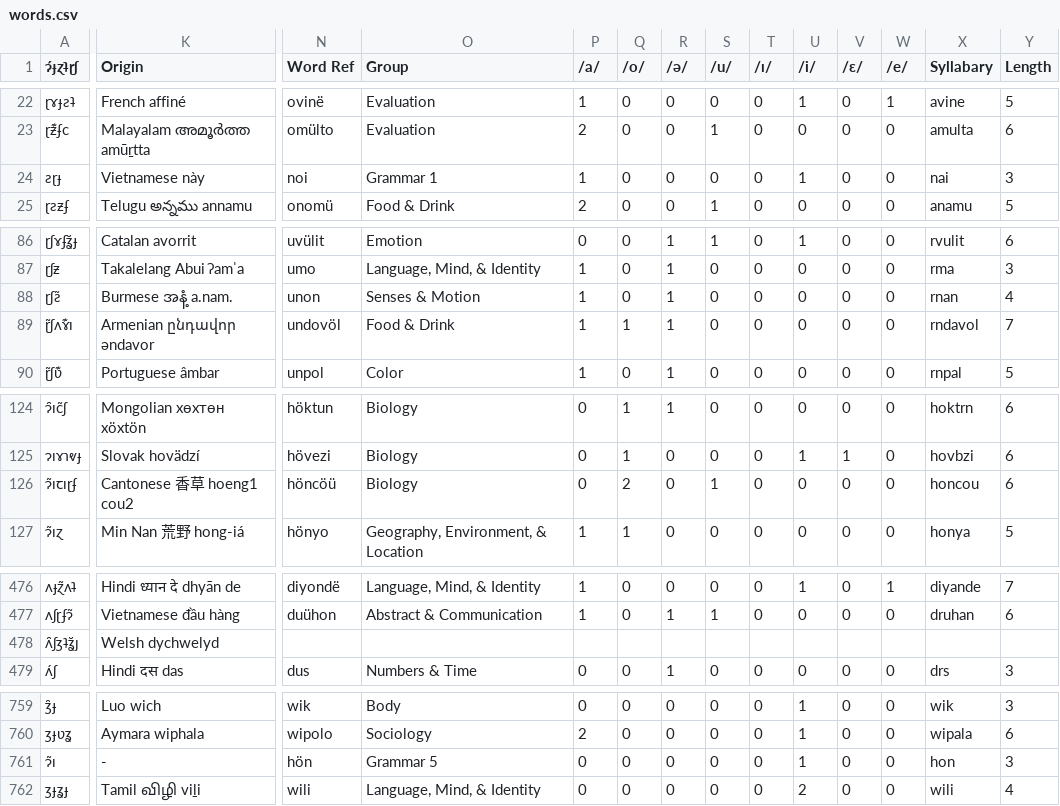
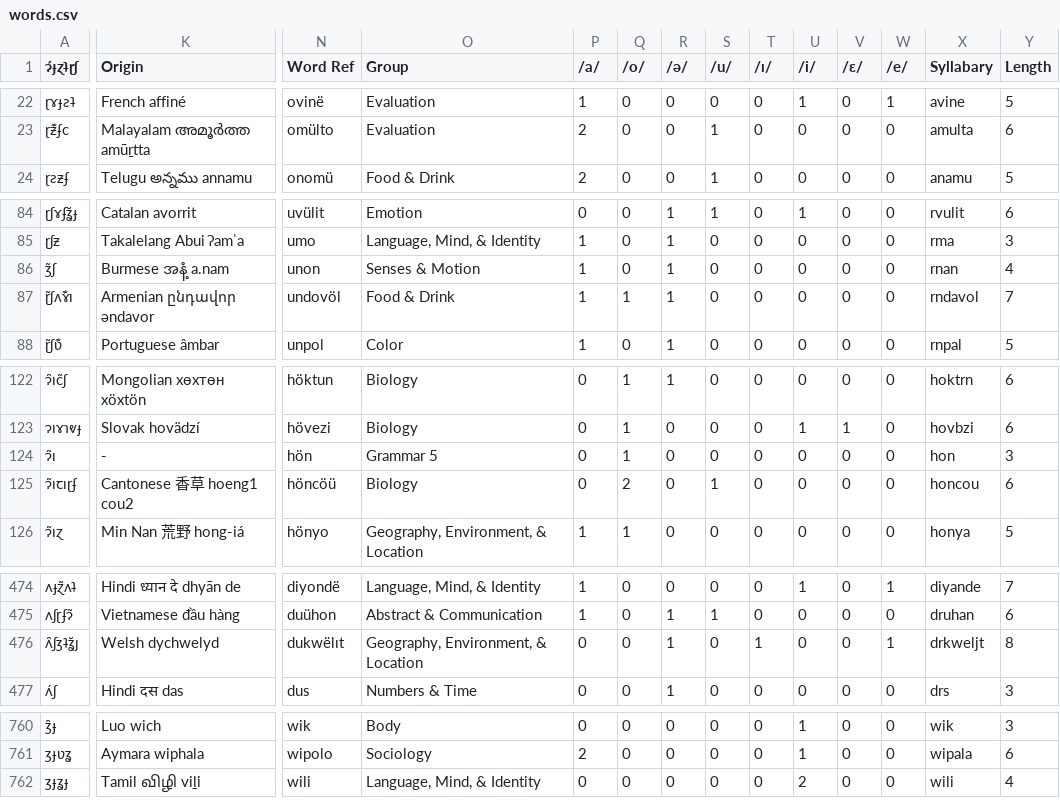
Before and after one commit to Hisyeo/Hisyeo.github.io, a CSV file: static/words.csv, drawn as a sheet; only a part is shown, gaps mark what is left out; removed rows and columns are numbered as before the commit, all else as after; rows hold the shown columns only; the diff covers the shown part only; the diff names each change by its address in the sheet, - before the commit and + after, or states it on an @@ line.

Commit message:
re-alphabetize the words

```diff
--- a/static/words.csv
+++ b/static/words.csv
@@ row 24 moved to row 695: ƨɽɟ @@
-A86 (ɂ́ɟɀʇɽʃ): ɽʃƨ̃
+A86 (ɂ́ɟɀʇɽʃ): ʒ̃ʃ
-K86 (Origin): Burmese အနံ့ a.nam.
+K86 (Origin): Burmese အနံ့ a.nam
+row 124: ɂ̃ı | - | hön | Grammar 5 | 0 | 1 | 0 | 0 | 0 | 0 | 0 | 0 | hon | 3
-N476 (Word Ref): (empty)
+N476 (Word Ref): dukwëlıt
-O476 (Group): (empty)
+O476 (Group): Geography, Environment, & Location
-P476 (/a/): (empty)
+P476 (/a/): 0
-Q476 (/o/): (empty)
+Q476 (/o/): 0
-R476 (/ə/): (empty)
+R476 (/ə/): 1
-S476 (/u/): (empty)
+S476 (/u/): 0
-T476 (/ɪ/): (empty)
+T476 (/ɪ/): 1
-U476 (/i/): (empty)
+U476 (/i/): 0
-V476 (/ɛ/): (empty)
+V476 (/ɛ/): 0
-W476 (/e/): (empty)
+W476 (/e/): 1
-X476 (Syllabary): (empty)
+X476 (Syllabary): drkweljt
-Y476 (Length): (empty)
+Y476 (Length): 8
-row 761: ɂ̃ı | - | hön | Grammar 5 | 0 | 0 | 0 | 0 | 0 | 1 | 0 | 0 | hon | 3
```
Also changed, not shown: 2 moved rows and 1 edited cell elsewhere in this file.
